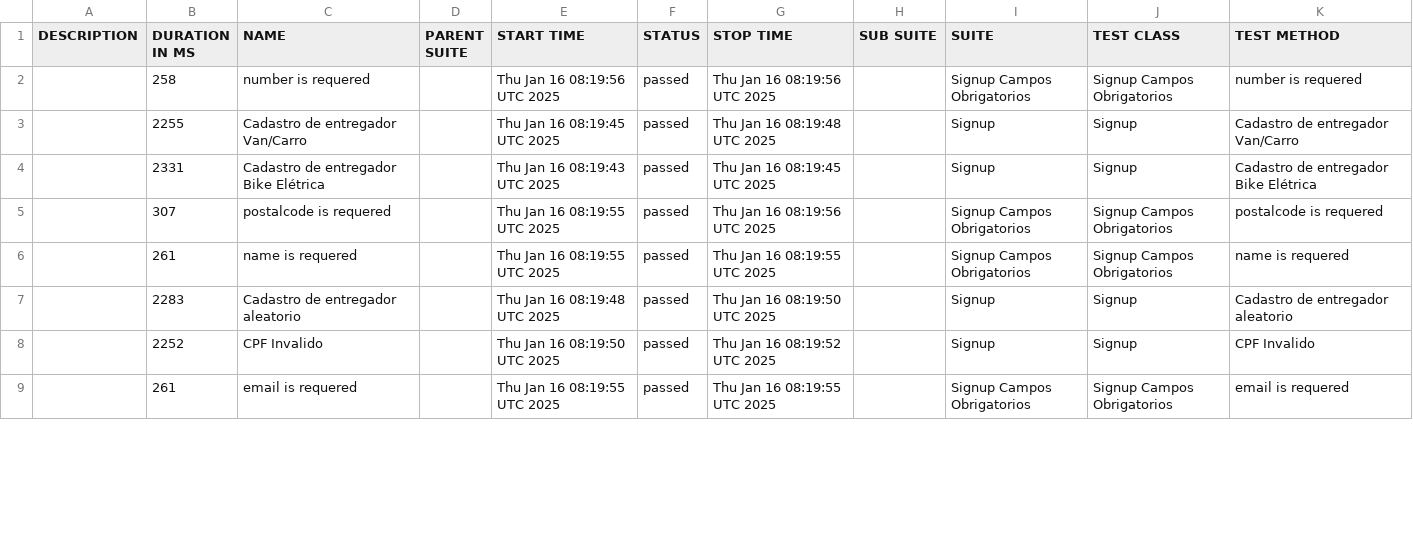
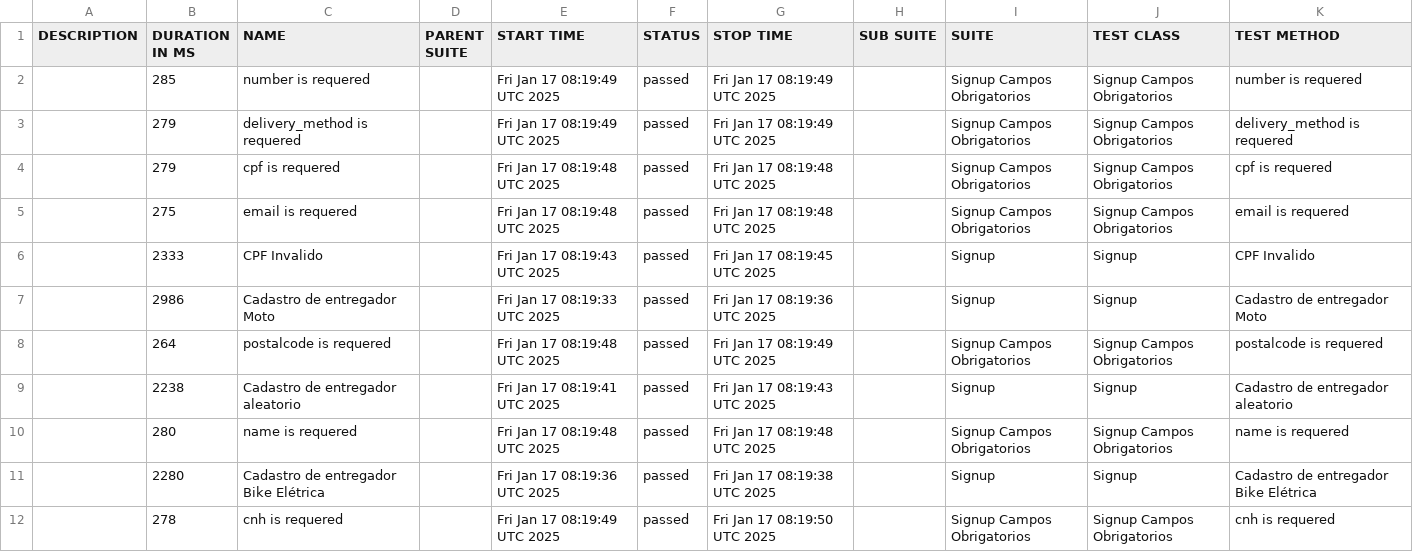
Before and after one commit to DiegoBBarbosa09/buger-eats-cypress, a CSV file: data/suites.csv, drawn as a sheet; only a part is shown; the diff covers the shown part only.

```diff
--- a/data/suites.csv
+++ b/data/suites.csv
@@ -1,9 +1,12 @@
 "DESCRIPTION","DURATION IN MS","NAME","PARENT SUITE","START TIME","STATUS","STOP TIME","SUB SUITE","SUITE","TEST CLASS","TEST METHOD"
-"","258","number is requered","","Thu Jan 16 08:19:56 UTC 2025","passed","Thu Jan 16 08:19:56 UTC 2025","","Signup Campos Obrigatorios","Signup Campos Obrigatorios","number is requered"
-"","2255","Cadastro de entregador Van/Carro","","Thu Jan 16 08:19:45 UTC 2025","passed","Thu Jan 16 08:19:48 UTC 2025","","Signup","Signup","Cadastro de entregador Van/Carro"
-"","2331","Cadastro de entregador Bike Elétrica","","Thu Jan 16 08:19:43 UTC 2025","passed","Thu Jan 16 08:19:45 UTC 2025","","Signup","Signup","Cadastro de entregador Bike Elétrica"
-"","307","postalcode is requered","","Thu Jan 16 08:19:55 UTC 2025","passed","Thu Jan 16 08:19:56 UTC 2025","","Signup Campos Obrigatorios","Signup Campos Obrigatorios","postalcode is requered"
-"","261","name is requered","","Thu Jan 16 08:19:55 UTC 2025","passed","Thu Jan 16 08:19:55 UTC 2025","","Signup Campos Obrigatorios","Signup Campos Obrigatorios","name is requered"
-"","2283","Cadastro de entregador aleatorio","","Thu Jan 16 08:19:48 UTC 2025","passed","Thu Jan 16 08:19:50 UTC 2025","","Signup","Signup","Cadastro de entregador aleatorio"
-"","2252","CPF Invalido","","Thu Jan 16 08:19:50 UTC 2025","passed","Thu Jan 16 08:19:52 UTC 2025","","Signup","Signup","CPF Invalido"
-"","261","email is requered","","Thu Jan 16 08:19:55 UTC 2025","passed","Thu Jan 16 08:19:55 UTC 2025","","Signup Campos Obrigatorios","Signup Campos Obrigatorios","email is requered"
+"","285","number is requered","","Fri Jan 17 08:19:49 UTC 2025","passed","Fri Jan 17 08:19:49 UTC 2025","","Signup Campos Obrigatorios","Signup Campos Obrigatorios","number is requered"
+"","279","delivery_method is requered","","Fri Jan 17 08:19:49 UTC 2025","passed","Fri Jan 17 08:19:49 UTC 2025","","Signup Campos Obrigatorios","Signup Campos Obrigatorios","delivery_method is requered"
+"","279","cpf is requered","","Fri Jan 17 08:19:48 UTC 2025","passed","Fri Jan 17 08:19:48 UTC 2025","","Signup Campos Obrigatorios","Signup Campos Obrigatorios","cpf is requered"
+"","275","email is requered","","Fri Jan 17 08:19:48 UTC 2025","passed","Fri Jan 17 08:19:48 UTC 2025","","Signup Campos Obrigatorios","Signup Campos Obrigatorios","email is requered"
+"","2333","CPF Invalido","","Fri Jan 17 08:19:43 UTC 2025","passed","Fri Jan 17 08:19:45 UTC 2025","","Signup","Signup","CPF Invalido"
+"","2986","Cadastro de entregador Moto","","Fri Jan 17 08:19:33 UTC 2025","passed","Fri Jan 17 08:19:36 UTC 2025","","Signup","Signup","Cadastro de entregador Moto"
+"","264","postalcode is requered","","Fri Jan 17 08:19:48 UTC 2025","passed","Fri Jan 17 08:19:49 UTC 2025","","Signup Campos Obrigatorios","Signup Campos Obrigatorios","postalcode is requered"
+"","2238","Cadastro de entregador aleatorio","","Fri Jan 17 08:19:41 UTC 2025","passed","Fri Jan 17 08:19:43 UTC 2025","","Signup","Signup","Cadastro de entregador aleatorio"
+"","280","name is requered","","Fri Jan 17 08:19:48 UTC 2025","passed","Fri Jan 17 08:19:48 UTC 2025","","Signup Campos Obrigatorios","Signup Campos Obrigatorios","name is requered"
+"","2280","Cadastro de entregador Bike Elétrica","","Fri Jan 17 08:19:36 UTC 2025","passed","Fri Jan 17 08:19:38 UTC 2025","","Signup","Signup","Cadastro de entregador Bike Elétrica"
+"","278","cnh is requered","","Fri Jan 17 08:19:49 UTC 2025","passed","Fri Jan 17 08:19:50 UTC 2025","","Signup Campos Obrigatorios","Signup Campos Obrigatorios","cnh is requered"
```
Also changed, not shown: 3 removed rows and 8 edited cells elsewhere in this file, 40 other files.
